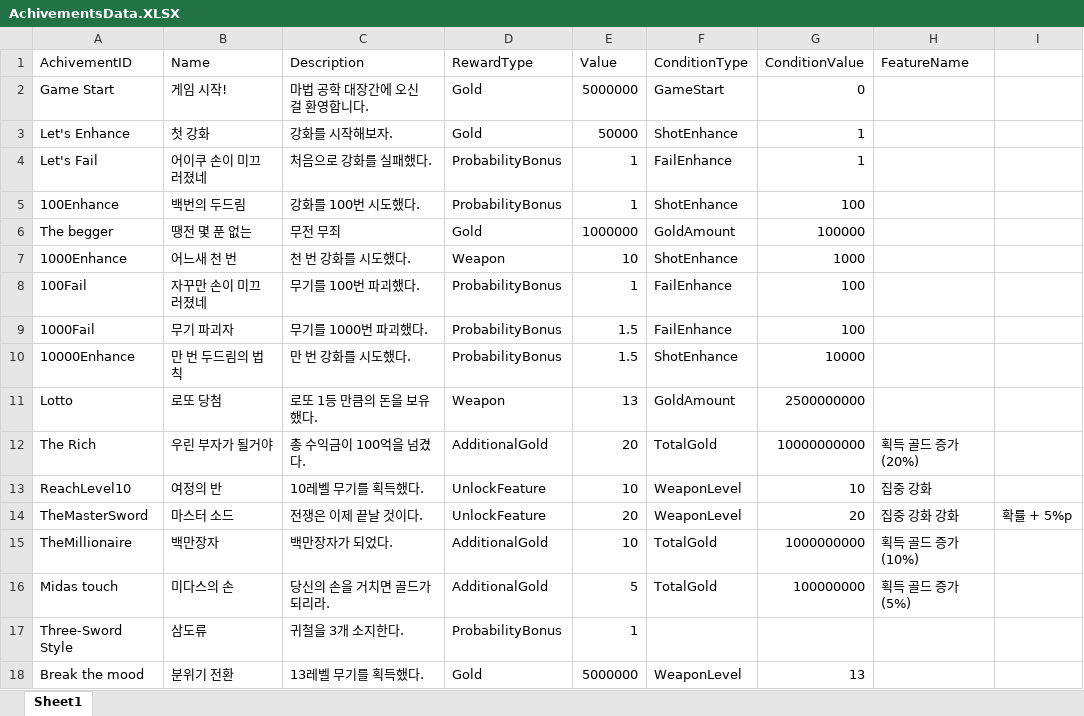
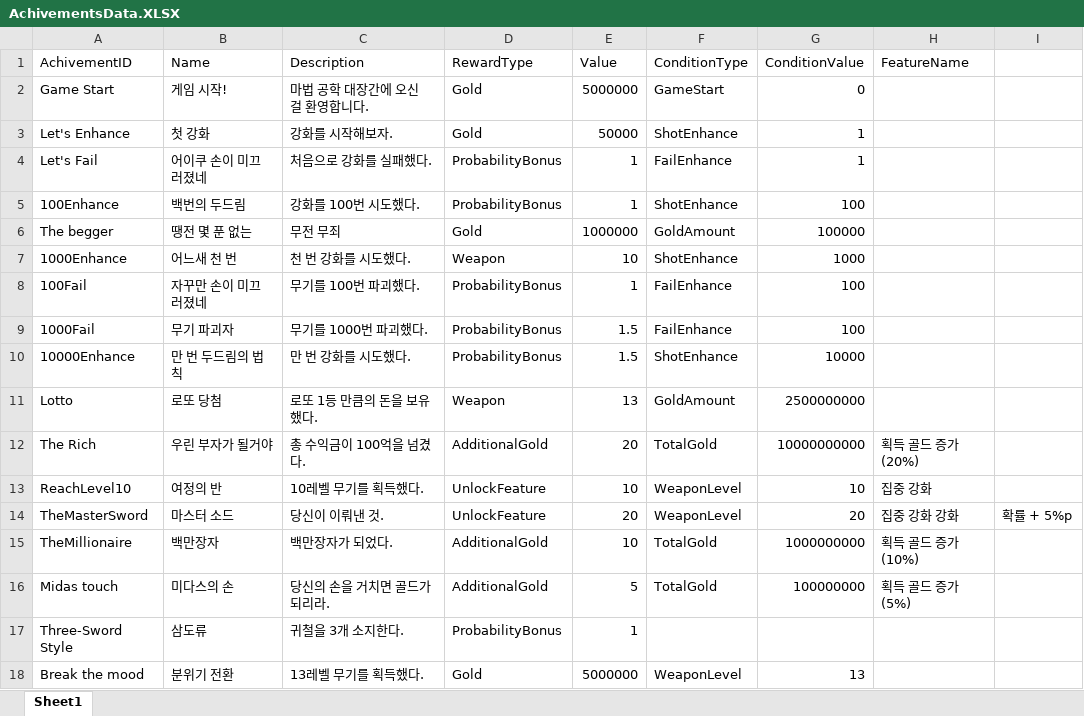
Before and after one commit to ColdEgg98/EnhancingTheSword, an Excel workbook: Assets/04. Bakery Factory/AchivementsData.XLSX, sheet Sheet1, drawn as a sheet; values as stored, in another font and other column widths than the file's, no borders; the diff names each change by its address in the sheet, - before the commit and + after, or states it on an @@ line.

```diff
--- a/Assets/04. Bakery Factory/AchivementsData.XLSX (sheet Sheet1)
+++ b/Assets/04. Bakery Factory/AchivementsData.XLSX (sheet Sheet1)
-C14 (Description): 전쟁은 이제 끝날 것이다.
+C14 (Description): 당신이 이뤄낸 것.
```
Also changed, not shown: 26 other files.
